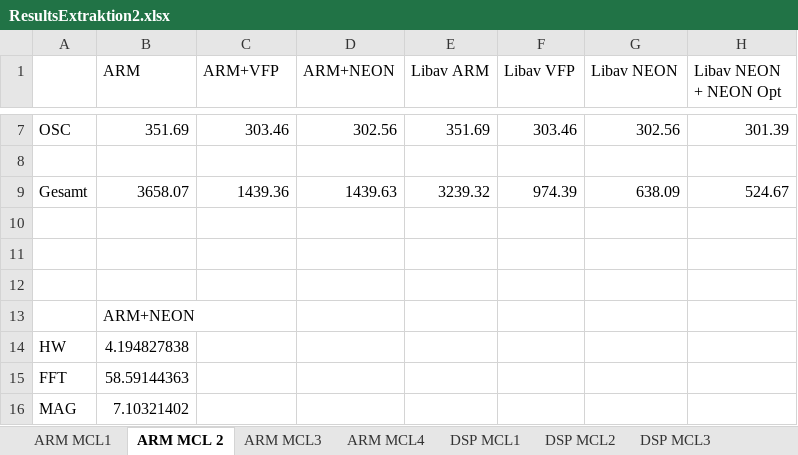
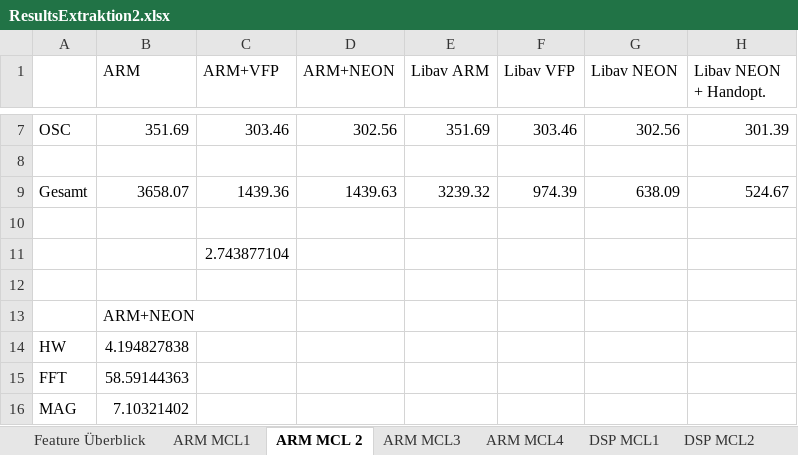
Before and after one commit to DuncanSin/Masterarbeit, an Excel workbook: Results/ResultsExtraktion2.xlsx, sheet ARM MCL 2, drawn as a sheet; only a part is shown, gaps mark what is left out; values as stored, in another font and other column widths than the file's, no borders; charts and pictures not drawn; the diff names each change by its address in the sheet, - before the commit and + after, or states it on an @@ line.

```diff
--- a/Results/ResultsExtraktion2.xlsx (sheet ARM MCL 2)
+++ b/Results/ResultsExtraktion2.xlsx (sheet ARM MCL 2)
+sheet tab: Feature Überblick
-H1: Libav NEON + NEON Opt
+H1: Libav NEON + Handopt.
-C11 (ARM+VFP): (empty)
+C11 (ARM+VFP): 2.743877104
```
Also changed, not shown: sheet ARM MCL3, sheet ARM MCL1, sheet DSP MCL3, sheet ARM MCL4, charts or pictures, 10 other files.
